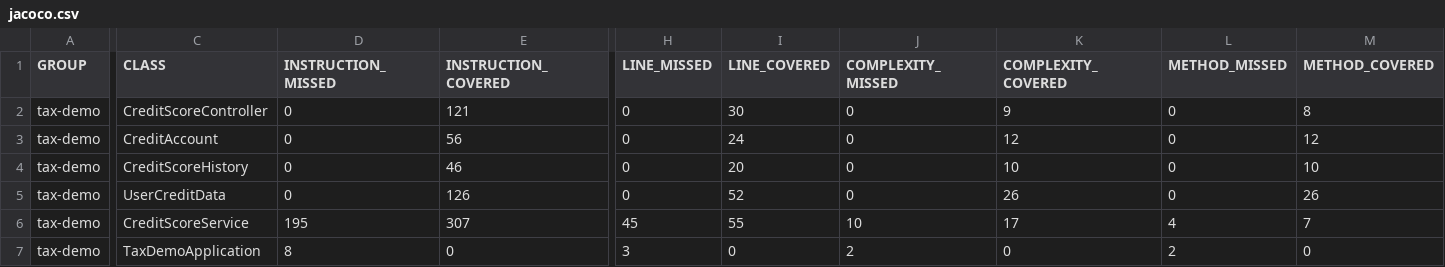
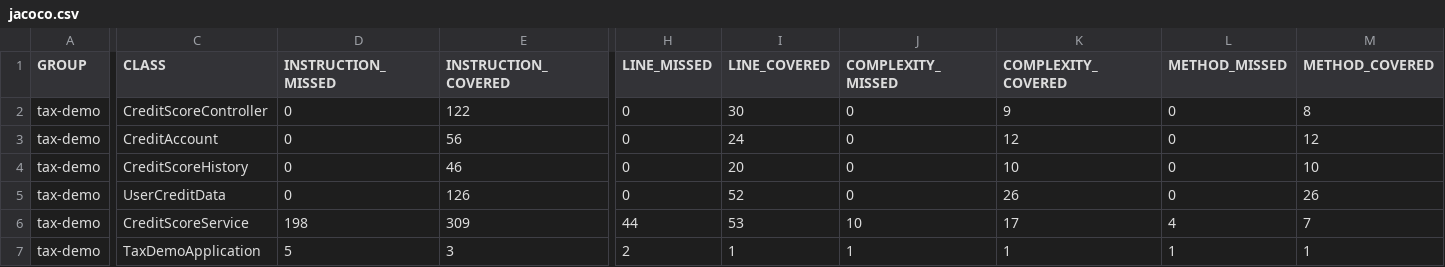
Before and after one commit to My-Budget-Buddy/Budget-Buddy-CreditScoreService, a CSV file: target/site/jacoco/jacoco.csv, drawn as a sheet; only a part is shown, gaps mark what is left out; the diff names each change by its address in the sheet, - before the commit and + after, or states it on an @@ line.

```diff
--- a/target/site/jacoco/jacoco.csv
+++ b/target/site/jacoco/jacoco.csv
-E2 (INSTRUCTION_COVERED): 121
+E2 (INSTRUCTION_COVERED): 122
-D6 (INSTRUCTION_MISSED): 195
+D6 (INSTRUCTION_MISSED): 198
-E6 (INSTRUCTION_COVERED): 307
+E6 (INSTRUCTION_COVERED): 309
-H6 (LINE_MISSED): 45
+H6 (LINE_MISSED): 44
-I6 (LINE_COVERED): 55
+I6 (LINE_COVERED): 53
-D7 (INSTRUCTION_MISSED): 8
+D7 (INSTRUCTION_MISSED): 5
-E7 (INSTRUCTION_COVERED): 0
+E7 (INSTRUCTION_COVERED): 3
-H7 (LINE_MISSED): 3
+H7 (LINE_MISSED): 2
-I7 (LINE_COVERED): 0
+I7 (LINE_COVERED): 1
-J7 (COMPLEXITY_MISSED): 2
+J7 (COMPLEXITY_MISSED): 1
-K7 (COMPLEXITY_COVERED): 0
+K7 (COMPLEXITY_COVERED): 1
-L7 (METHOD_MISSED): 2
+L7 (METHOD_MISSED): 1
-M7 (METHOD_COVERED): 0
+M7 (METHOD_COVERED): 1
```
Also changed, not shown: 54 other files.
